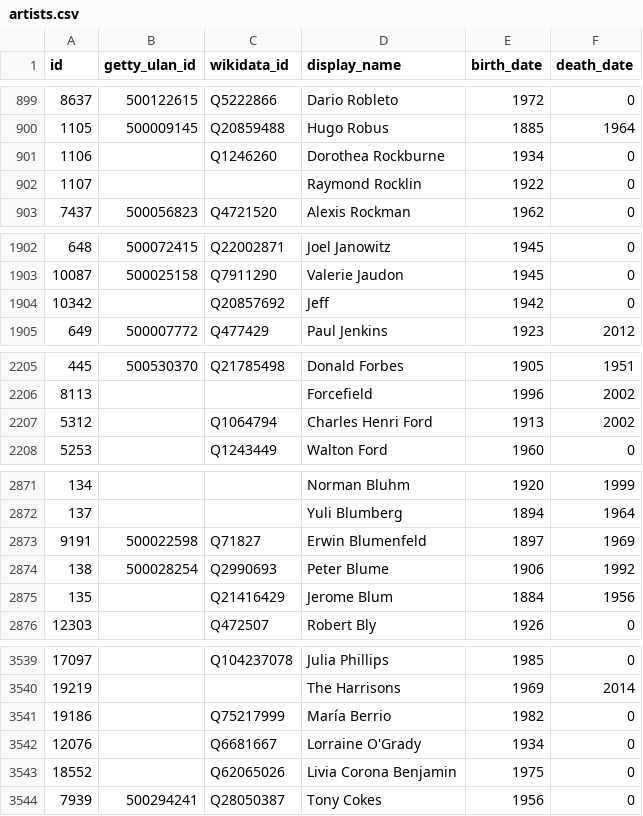
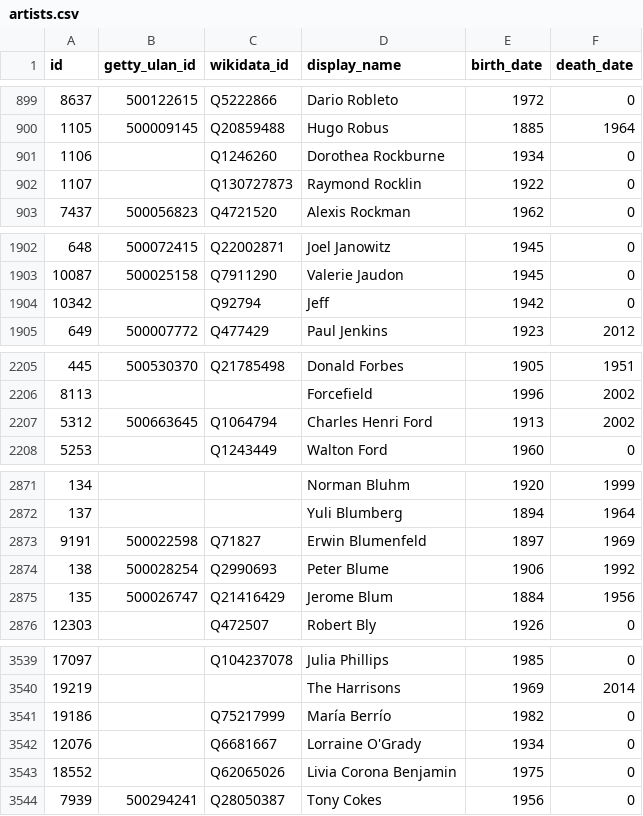
Before and after one commit to whitneymuseum/open-access, a CSV file: artists.csv, drawn as a sheet; only a part is shown, gaps mark what is left out.

Commit message:
Automated update

```diff
--- a/artists.csv
+++ b/artists.csv
@@ -901,3 +901,3 @@ id,getty_ulan_id,wikidata_id,display_name,birth_date,death_date
 1106,,Q1246260,Dorothea Rockburne,1934,0
-1107,,,Raymond Rocklin,1922,0
+1107,,Q130727873,Raymond Rocklin,1922,0
 7437,500056823,Q4721520,Alexis Rockman,1962,0
@@ -1903,3 +1903,3 @@ id,getty_ulan_id,wikidata_id,display_name,birth_date,death_date
 10087,500025158,Q7911290,Valerie Jaudon,1945,0
-10342,,Q20857692,Jeff,1942,0
+10342,,Q92794,Jeff,1942,0
 649,500007772,Q477429,Paul Jenkins,1923,2012
@@ -2206,3 +2206,3 @@ id,getty_ulan_id,wikidata_id,display_name,birth_date,death_date
 8113,,,Forcefield,1996,2002
-5312,,Q1064794,Charles Henri Ford,1913,2002
+5312,500663645,Q1064794,Charles Henri Ford,1913,2002
 5253,,Q1243449,Walton Ford,1960,0
@@ -2874,3 +2874,3 @@ id,getty_ulan_id,wikidata_id,display_name,birth_date,death_date
 138,500028254,Q2990693,Peter Blume,1906,1992
-135,,Q21416429,Jerome Blum,1884,1956
+135,500026747,Q21416429,Jerome Blum,1884,1956
 12303,,Q472507,Robert Bly,1926,0
@@ -3540,3 +3540,3 @@ id,getty_ulan_id,wikidata_id,display_name,birth_date,death_date
 19219,,,The Harrisons,1969,2014
-19186,,Q75217999,María Berrio,1982,0
+19186,,Q75217999,María Berrío,1982,0
 12076,,Q6681667,Lorraine O'Grady,1934,0
```
